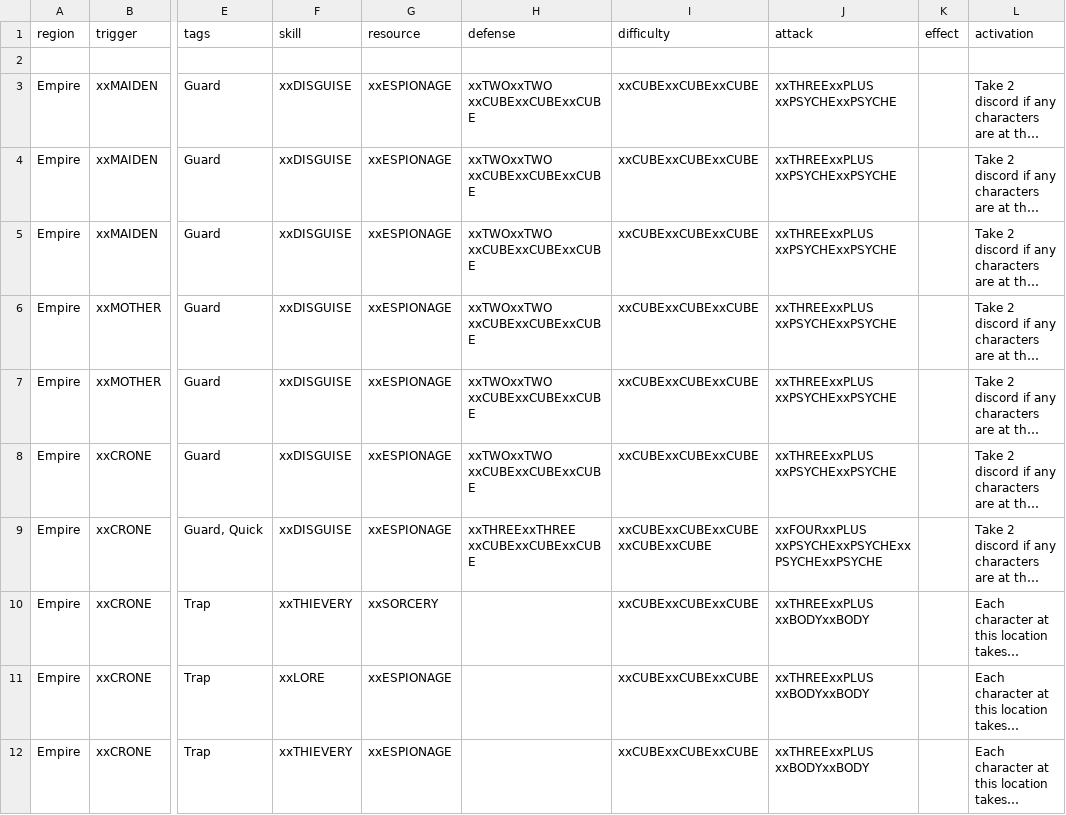
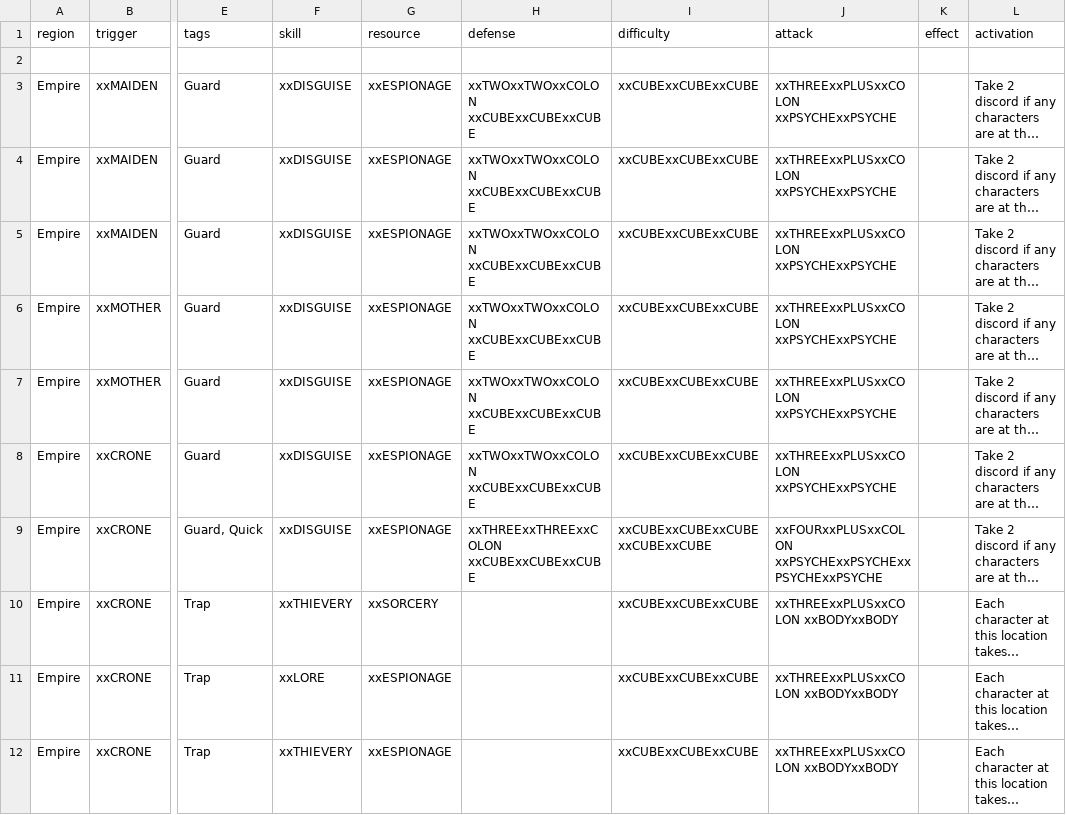
Before and after one commit to ziapeltagames/six-winters, a CSV file: csv/mission-cards-obstacles.csv, drawn as a sheet; only a part is shown, gaps mark what is left out; long unchanged cells end in …; the diff names each change by its address in the sheet, - before the commit and + after, or states it on an @@ line.

```diff
--- a/csv/mission-cards-obstacles.csv
+++ b/csv/mission-cards-obstacles.csv
-H3:H8 (defense): xxTWOxxTWO xxCUBExxCUBExxCUBE
+H3:H8 (defense): xxTWOxxTWOxxCOLON xxCUBExxCUBExxCUBE
-J3:J8 (attack): xxTHREExxPLUS xxPSYCHExxPSYCHE
+J3:J8 (attack): xxTHREExxPLUSxxCOLON xxPSYCHExxPSYCHE
-H9 (defense): xxTHREExxTHREE xxCUBExxCUBExxCUBE
+H9 (defense): xxTHREExxTHREExxCOLON xxCUBExxCUBExxCUBE
-J9 (attack): xxFOURxxPLUS xxPSYCHExxPSYCHExxPSYCHExxPSYCHE
+J9 (attack): xxFOURxxPLUSxxCOLON xxPSYCHExxPSYCHExxPSYCHExxPSYCHE
-J10:J12 (attack): xxTHREExxPLUS xxBODYxxBODY
+J10:J12 (attack): xxTHREExxPLUSxxCOLON xxBODYxxBODY
```
Also changed, not shown: csv/achievement-cards.csv, csv/location-cards.csv, 1 other file.
